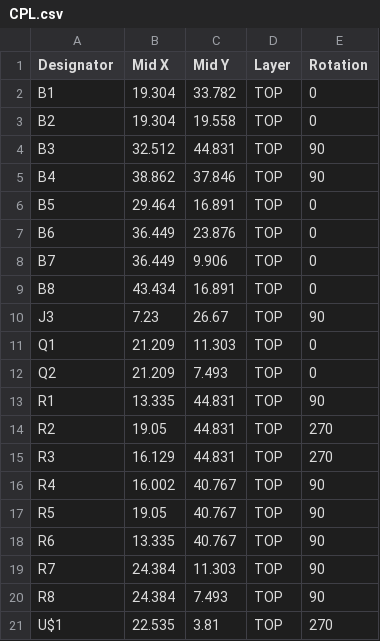
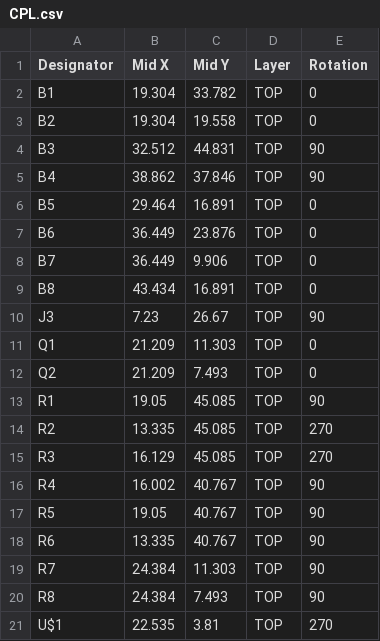
Before and after one commit to Smashcat/UNO_Manic_Miner, a CSV file: PCB/production-files/CPL.csv, drawn as a sheet.

```diff
--- a/PCB/production-files/CPL.csv
+++ b/PCB/production-files/CPL.csv
@@ -12,5 +12,5 @@ Q1,21.209,11.303,TOP,0
 Q2,21.209,7.493,TOP,0
-R1,13.335,44.831,TOP,90
-R2,19.05,44.831,TOP,270
-R3,16.129,44.831,TOP,270
+R1,19.05,45.085,TOP,90
+R2,13.335,45.085,TOP,270
+R3,16.129,45.085,TOP,270
 R4,16.002,40.767,TOP,90
```
Also changed, not shown: 5 other files.
